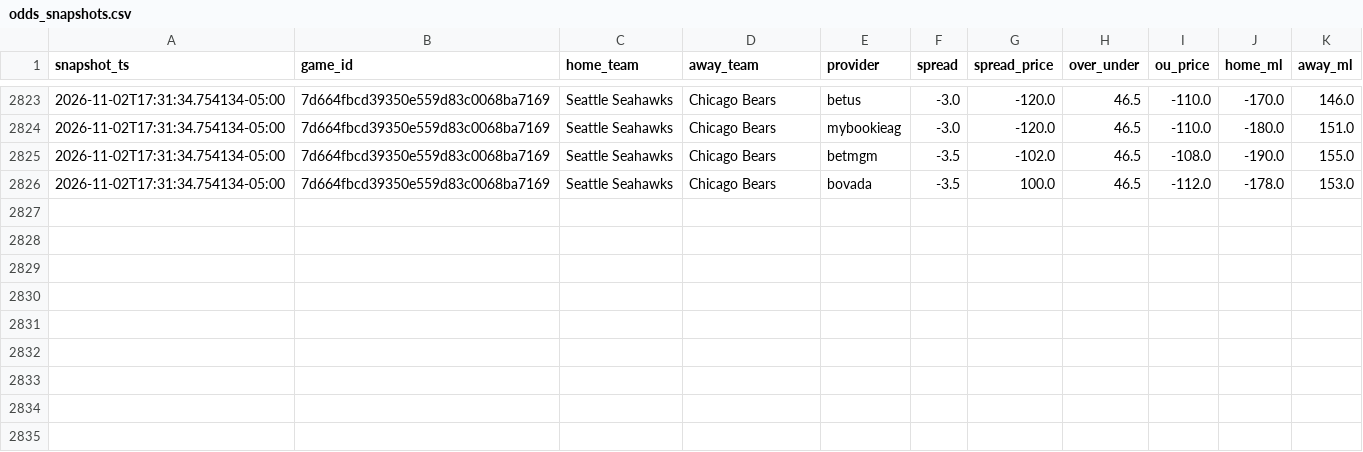
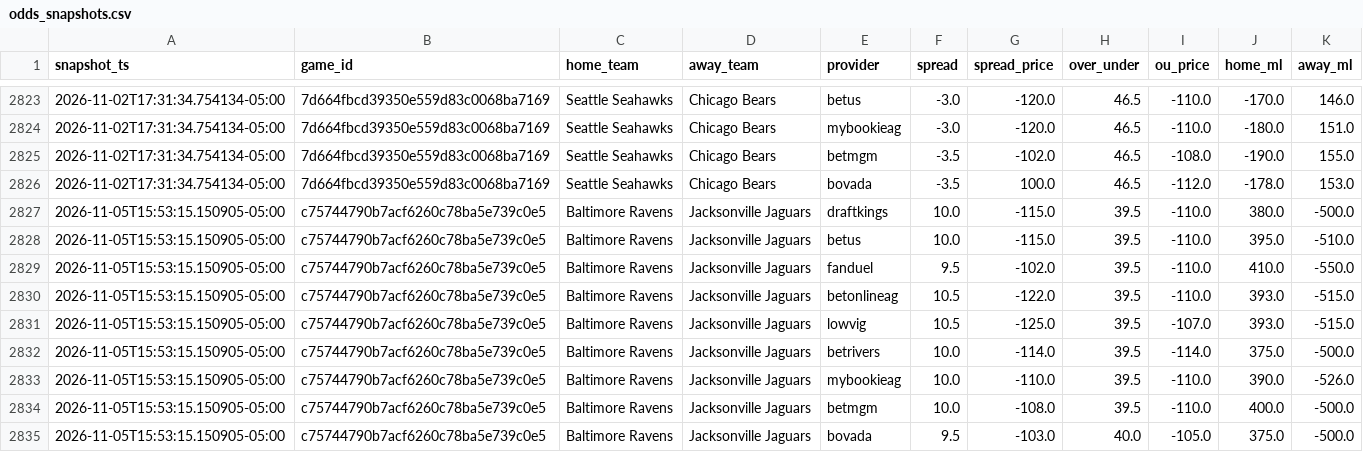
Before and after one commit to vladk-III/NFL-Football, a CSV file: data/odds_snapshots.csv, drawn as a sheet; only a part is shown, gaps mark what is left out.

Commit message:
data: auto snapshot —  wk [2026-11-05]

```diff
--- a/data/odds_snapshots.csv
+++ b/data/odds_snapshots.csv
@@ -2826 +2826,10 @@ snapshot_ts,game_id,home_team,away_team,provider,spread,spread_price,over_under,
 2026-11-02T17:31:34.754134-05:00,7d664fbcd39350e559d83c0068ba7169,Seattle Seahawks,Chicago Bears,bovada,-3.5,100.0,46.5,-112.0,-178.0,153.0
+2026-11-05T15:53:15.150905-05:00,c75744790b7acf6260c78ba5e739c0e5,Baltimore Ravens,Jacksonville Jaguars,draftkings,10.0,-115.0,39.5,-110.0,380.0,-500.0
+2026-11-05T15:53:15.150905-05:00,c75744790b7acf6260c78ba5e739c0e5,Baltimore Ravens,Jacksonville Jaguars,betus,10.0,-115.0,39.5,-110.0,395.0,-510.0
+2026-11-05T15:53:15.150905-05:00,c75744790b7acf6260c78ba5e739c0e5,Baltimore Ravens,Jacksonville Jaguars,fanduel,9.5,-102.0,39.5,-110.0,410.0,-550.0
+2026-11-05T15:53:15.150905-05:00,c75744790b7acf6260c78ba5e739c0e5,Baltimore Ravens,Jacksonville Jaguars,betonlineag,10.5,-122.0,39.5,-110.0,393.0,-515.0
+2026-11-05T15:53:15.150905-05:00,c75744790b7acf6260c78ba5e739c0e5,Baltimore Ravens,Jacksonville Jaguars,lowvig,10.5,-125.0,39.5,-107.0,393.0,-515.0
+2026-11-05T15:53:15.150905-05:00,c75744790b7acf6260c78ba5e739c0e5,Baltimore Ravens,Jacksonville Jaguars,betrivers,10.0,-114.0,39.5,-114.0,375.0,-500.0
+2026-11-05T15:53:15.150905-05:00,c75744790b7acf6260c78ba5e739c0e5,Baltimore Ravens,Jacksonville Jaguars,mybookieag,10.0,-110.0,39.5,-110.0,390.0,-526.0
+2026-11-05T15:53:15.150905-05:00,c75744790b7acf6260c78ba5e739c0e5,Baltimore Ravens,Jacksonville Jaguars,betmgm,10.0,-108.0,39.5,-110.0,400.0,-500.0
+2026-11-05T15:53:15.150905-05:00,c75744790b7acf6260c78ba5e739c0e5,Baltimore Ravens,Jacksonville Jaguars,bovada,9.5,-103.0,40.0,-105.0,375.0,-500.0
```
Also changed, not shown: data/weather.csv.
